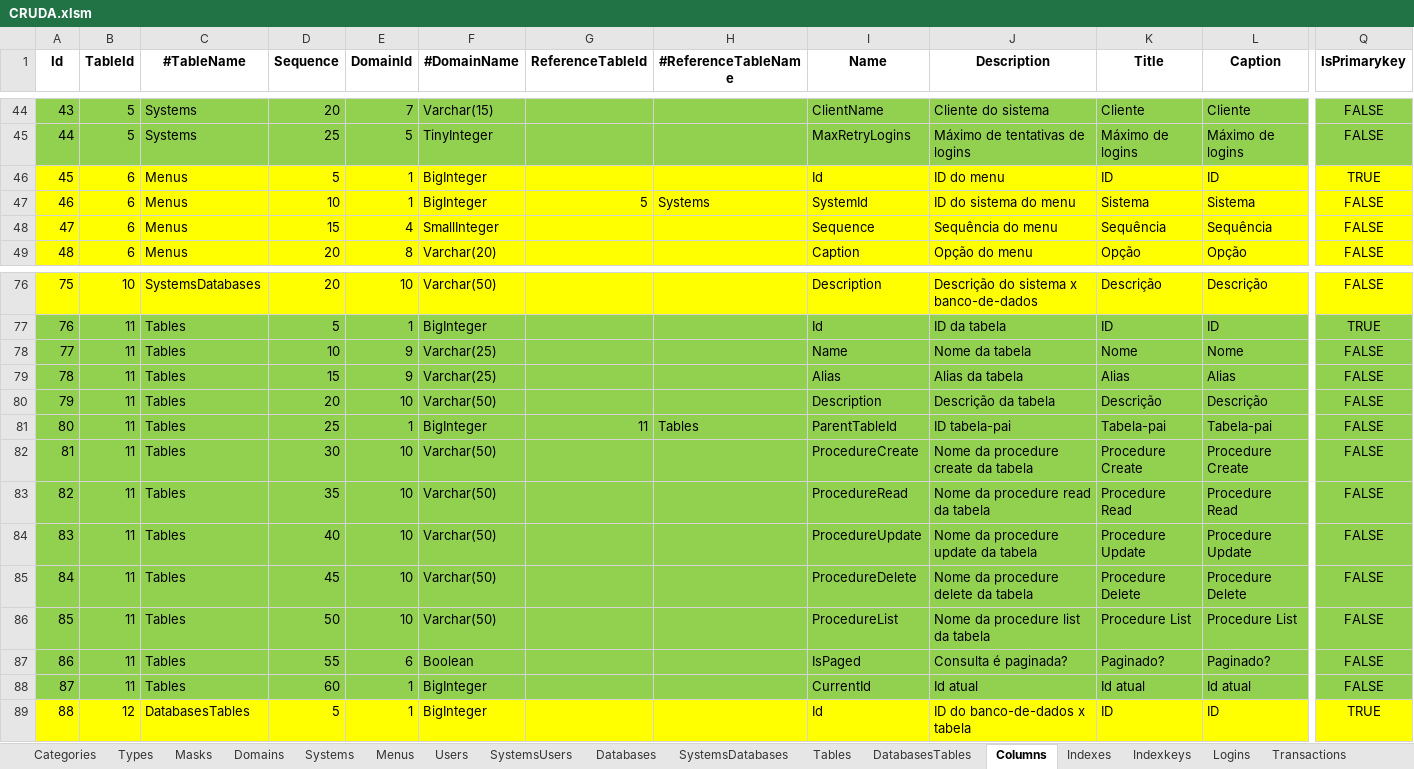
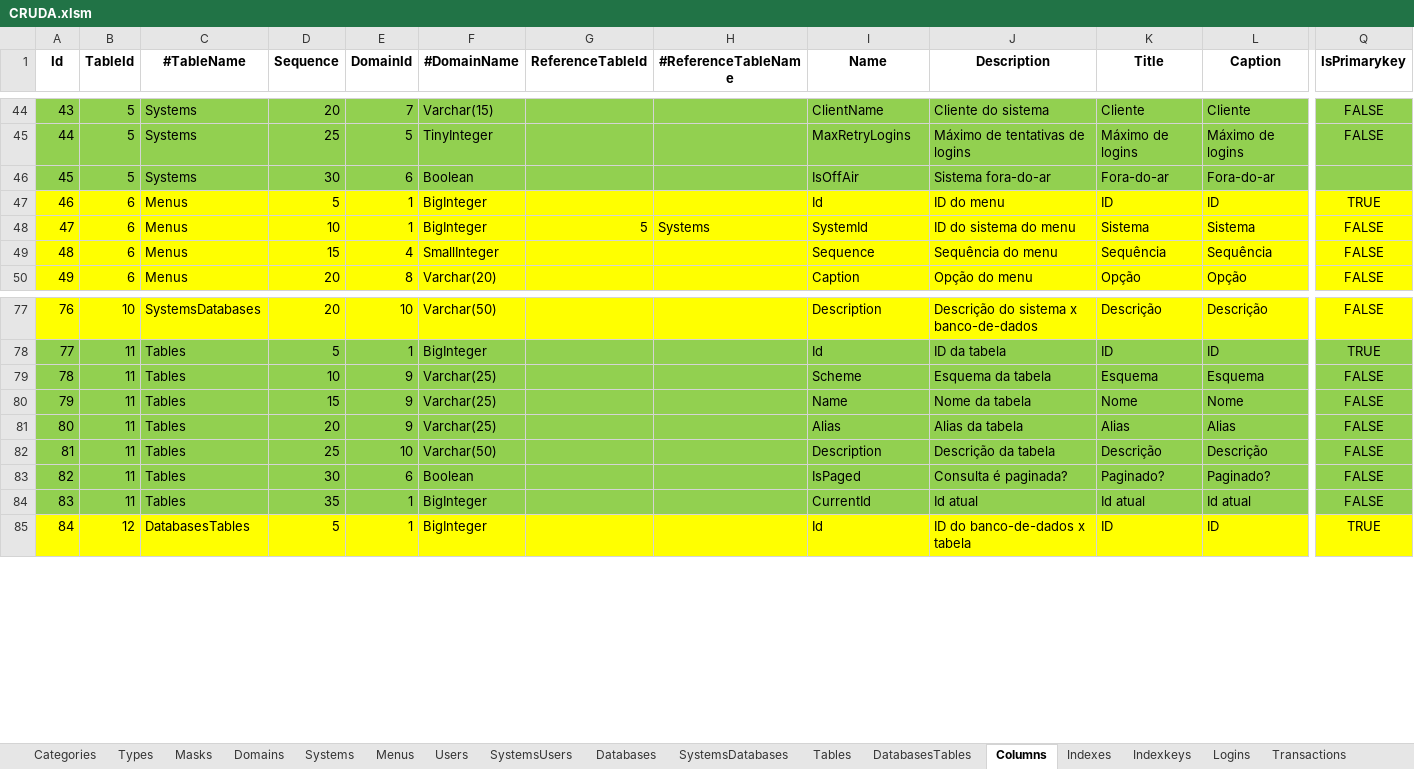
Before and after one commit to joaolabrego/CRUDEX, an Excel workbook: CRUDA/Assets/CRUDA.xlsm, sheet Columns, drawn as a sheet; only a part is shown, gaps mark what is left out; values as stored, in another font and other column widths than the file's, no borders; removed rows and columns are numbered as before the commit, all else as after; rows hold the shown columns only; the diff names each change by its address in the sheet, - before the commit and + after, or states it on an @@ line.

```diff
--- a/CRUDA/Assets/CRUDA.xlsm (sheet Columns)
+++ b/CRUDA/Assets/CRUDA.xlsm (sheet Columns)
+row 46: 45 | 5 | Systems | 30 | 6 | Boolean |  |  | IsOffAir | Sistema fora-do-ar | Fora-do-ar | Fora-do-ar
@@ column A (Id) renumbered from row 47 down @@
+row 79: 78 | 11 | Tables | 10 | 9 | Varchar(25) |  |  | Scheme | Esquema da tabela | Esquema | Esquema | FALSE
-D80 (Sequence): 10
+D80 (Sequence): 15
-D81 (Sequence): 15
+D81 (Sequence): 20
-D82 (Sequence): 20
+D82 (Sequence): 25
-row 81: 80 | 11 | Tables | 25 | 1 | BigInteger | 11 | Tables | ParentTableId | ID tabela-pai | Tabela-pai | Tabela-pai | FALSE
-row 82: 81 | 11 | Tables | 30 | 10 | Varchar(50) |  |  | ProcedureCreate | Nome da procedure create da tabela | Procedure Create | Procedure Create | FALSE
-row 83: 82 | 11 | Tables | 35 | 10 | Varchar(50) |  |  | ProcedureRead | Nome da procedure read da tabela | Procedure Read | Procedure Read | FALSE
-row 84: 83 | 11 | Tables | 40 | 10 | Varchar(50) |  |  | ProcedureUpdate | Nome da procedure update da tabela | Procedure Update | Procedure Update | FALSE
-row 85: 84 | 11 | Tables | 45 | 10 | Varchar(50) |  |  | ProcedureDelete | Nome da procedure delete da tabela | Procedure Delete | Procedure Delete | FALSE
-row 86: 85 | 11 | Tables | 50 | 10 | Varchar(50) |  |  | ProcedureList | Nome da procedure list da tabela | Procedure List | Procedure List | FALSE
-D83 (Sequence): 55
+D83 (Sequence): 30
-D84 (Sequence): 60
+D84 (Sequence): 35
```
Also changed, not shown: sheet Tables, sheet Systems, formulas that keep their value, 26 other files.
